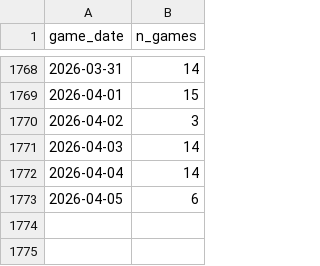
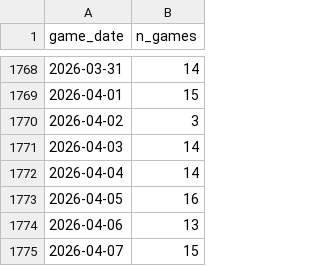
Before and after one commit to rabin0208/baseball_moneyline, a CSV file: results/tables/games_per_date.csv, drawn as a sheet; only a part is shown, gaps mark what is left out.

```diff
--- a/results/tables/games_per_date.csv
+++ b/results/tables/games_per_date.csv
@@ -1772,2 +1772,4 @@ game_date,n_games
 2026-04-04,14
-2026-04-05,6
+2026-04-05,16
+2026-04-06,13
+2026-04-07,15
```
Also changed, not shown: results/tables/gradient_boosting_importances.csv, results/tables/logistic_regression_coefficients.csv, 31 other files.
